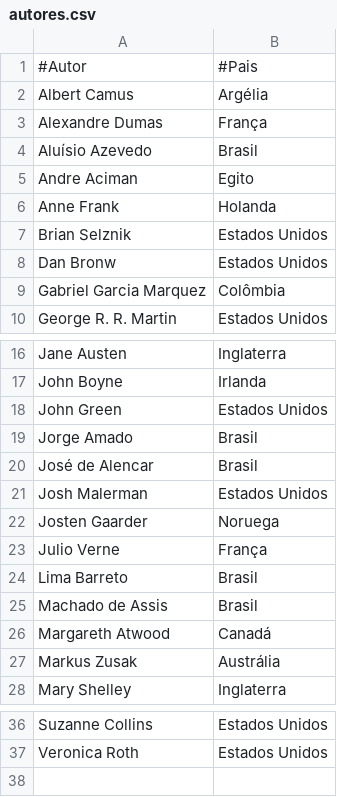
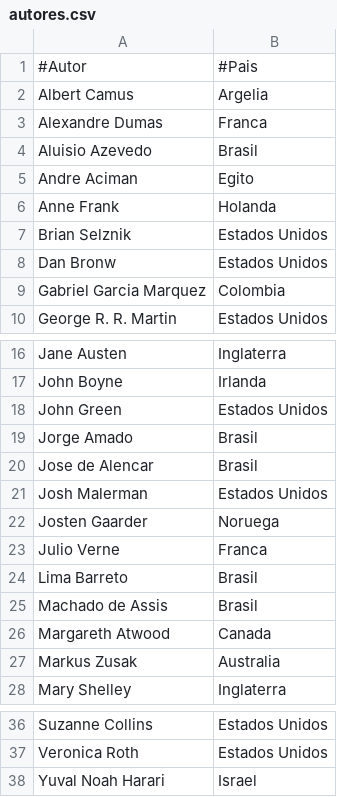
Before and after one commit to DCB-UFF/biblioteca-qa-2025.2, a CSV file: bibliotecaComunitaria/src/unidades/un1/autores.csv, drawn as a sheet; only a part is shown, gaps mark what is left out.

```diff
--- a/bibliotecaComunitaria/src/unidades/un1/autores.csv
+++ b/bibliotecaComunitaria/src/unidades/un1/autores.csv
@@ -1,5 +1,5 @@
 #Autor,#Pais
-Albert Camus,Argélia
-Alexandre Dumas,França
-Aluísio Azevedo,Brasil
+Albert Camus,Argelia
+Alexandre Dumas,Franca
+Aluisio Azevedo,Brasil
 Andre Aciman,Egito
@@ -8,3 +8,3 @@ Brian Selznik,Estados Unidos
 Dan Bronw,Estados Unidos
-Gabriel Garcia Marquez,Colômbia
+Gabriel Garcia Marquez,Colombia
 George R. R. Martin,Estados Unidos
@@ -19,10 +19,10 @@ John Green,Estados Unidos
 Jorge Amado,Brasil
-José de Alencar,Brasil
+Jose de Alencar,Brasil
 Josh Malerman,Estados Unidos
 Josten Gaarder,Noruega
-Julio Verne,França
+Julio Verne,Franca
 Lima Barreto,Brasil
 Machado de Assis,Brasil
-Margareth Atwood,Canadá
-Markus Zusak,Austrália
+Margareth Atwood,Canada
+Markus Zusak,Australia
 Mary Shelley,Inglaterra
@@ -37 +37,2 @@ Suzanne Collins,Estados Unidos
 Veronica Roth,Estados Unidos
+Yuval Noah Harari,Israel
```
Also changed, not shown: bibliotecaComunitaria/src/unidades/un1/livros.csv, bibliotecaComunitaria/src/unidades/un2/autores.csv, 20 other files.
